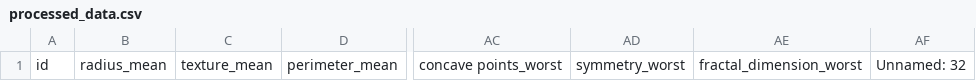
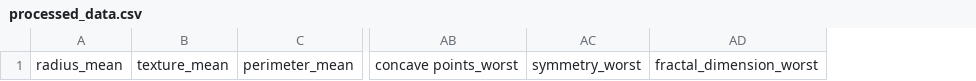
Before and after one commit to FrederickGodiva/Eksperimen_SML_Frederick-Godiva, a CSV file: preprocessing/processed_data.csv, drawn as a sheet; only a part is shown, gaps mark what is left out; the diff names each change by its address in the sheet, - before the commit and + after, or states it on an @@ line.

```diff
--- a/preprocessing/processed_data.csv
+++ b/preprocessing/processed_data.csv
-column A, row 1: id
-column AF, row 1: Unnamed: 32
```
